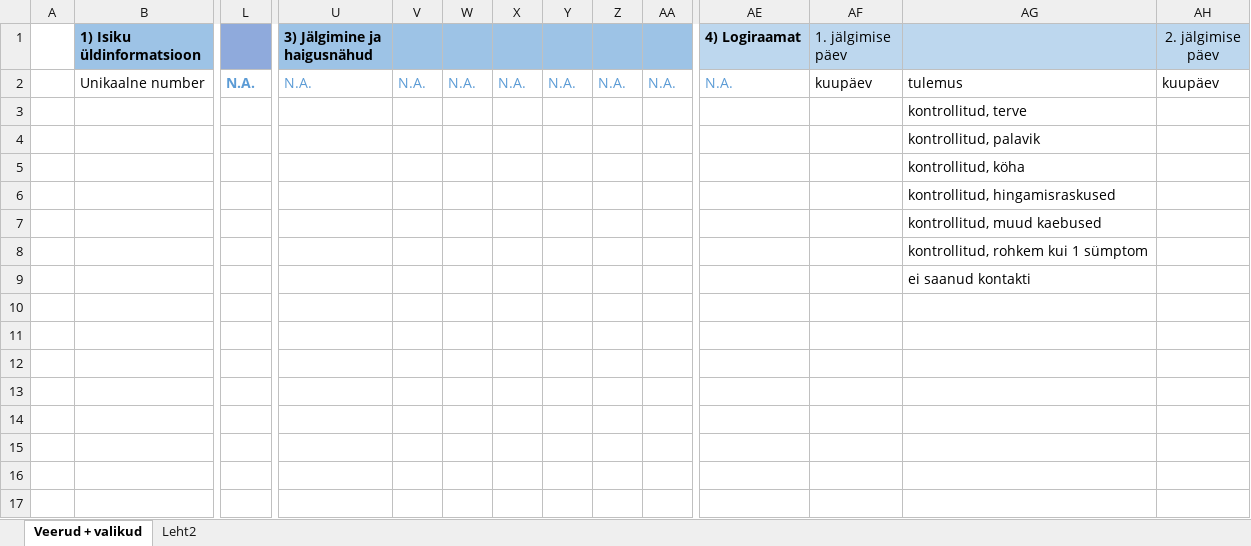
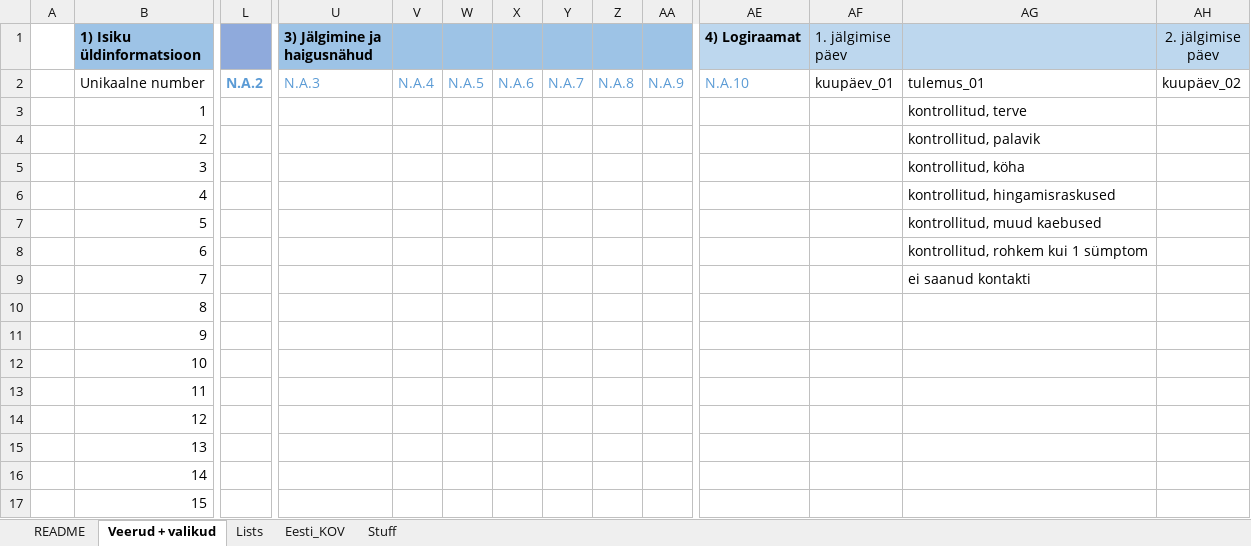
Before and after one commit to okestonia/opendata.riik.ee, an Excel workbook: downloads/ANDMED.xlsx, sheet Veerud + valikud, drawn as a sheet; only a part is shown, gaps mark what is left out; values as stored, in another font and other column widths than the file's, no borders; conditional formats and table styles not drawn; the diff covers the shown part only; the diff names each change by its address in the sheet, - before the commit and + after, or states it on an @@ line.

```diff
--- a/downloads/ANDMED.xlsx (sheet Veerud + valikud)
+++ b/downloads/ANDMED.xlsx (sheet Veerud + valikud)
-sheet tab: Leht2
+sheet tab: Lists
+sheet tab: README
+sheet tab: Eesti_KOV
+sheet tab: Stuff
-L2: N.A.
+L2: N.A.2
-U2 (3) Jälgimine ja haigusnähud): N.A.
+U2 (3) Jälgimine ja haigusnähud): N.A.3
-V2: N.A.
+V2: N.A.4
-W2: N.A.
+W2: N.A.5
-X2: N.A.
+X2: N.A.6
-Y2: N.A.
+Y2: N.A.7
-Z2: N.A.
+Z2: N.A.8
-AA2: N.A.
+AA2: N.A.9
-AE2 (4) Logiraamat): N.A.
+AE2 (4) Logiraamat): N.A.10
-AF2 (1. jälgimise päev): kuupäev
+AF2 (1. jälgimise päev): kuupäev_01
-AG2: tulemus
+AG2: tulemus_01
-AH2 (2. jälgimise päev): kuupäev
+AH2 (2. jälgimise päev): kuupäev_02
-B3 (1) Isiku üldinformatsioon): (empty)
+B3 (1) Isiku üldinformatsioon): 1
-B4 (1) Isiku üldinformatsioon): (empty)
+B4 (1) Isiku üldinformatsioon): 2
-B5 (1) Isiku üldinformatsioon): (empty)
+B5 (1) Isiku üldinformatsioon): 3
-B6 (1) Isiku üldinformatsioon): (empty)
+B6 (1) Isiku üldinformatsioon): 4
-B7 (1) Isiku üldinformatsioon): (empty)
+B7 (1) Isiku üldinformatsioon): 5
-B8 (1) Isiku üldinformatsioon): (empty)
+B8 (1) Isiku üldinformatsioon): 6
-B9 (1) Isiku üldinformatsioon): (empty)
+B9 (1) Isiku üldinformatsioon): 7
-B10 (1) Isiku üldinformatsioon): (empty)
+B10 (1) Isiku üldinformatsioon): 8
-B11 (1) Isiku üldinformatsioon): (empty)
+B11 (1) Isiku üldinformatsioon): 9
-B12 (1) Isiku üldinformatsioon): (empty)
+B12 (1) Isiku üldinformatsioon): 10
-B13 (1) Isiku üldinformatsioon): (empty)
+B13 (1) Isiku üldinformatsioon): 11
-B14 (1) Isiku üldinformatsioon): (empty)
+B14 (1) Isiku üldinformatsioon): 12
-B15 (1) Isiku üldinformatsioon): (empty)
+B15 (1) Isiku üldinformatsioon): 13
-B16 (1) Isiku üldinformatsioon): (empty)
+B16 (1) Isiku üldinformatsioon): 14
-B17 (1) Isiku üldinformatsioon): (empty)
+B17 (1) Isiku üldinformatsioon): 15
```
Also changed, not shown: 26 edited cells elsewhere in this sheet, sheet Lists, formulas that keep their value.
